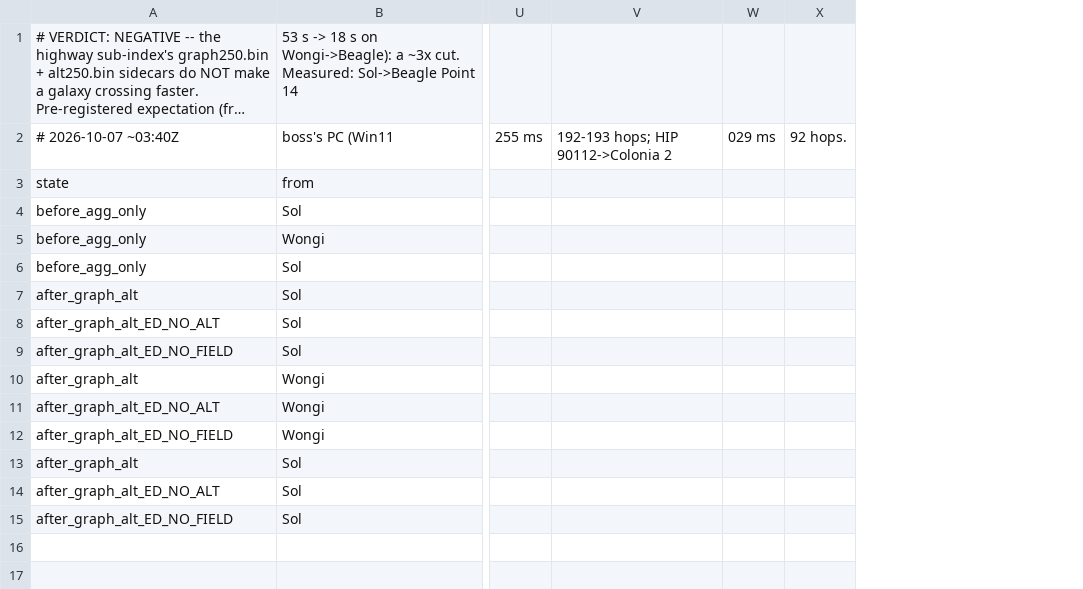
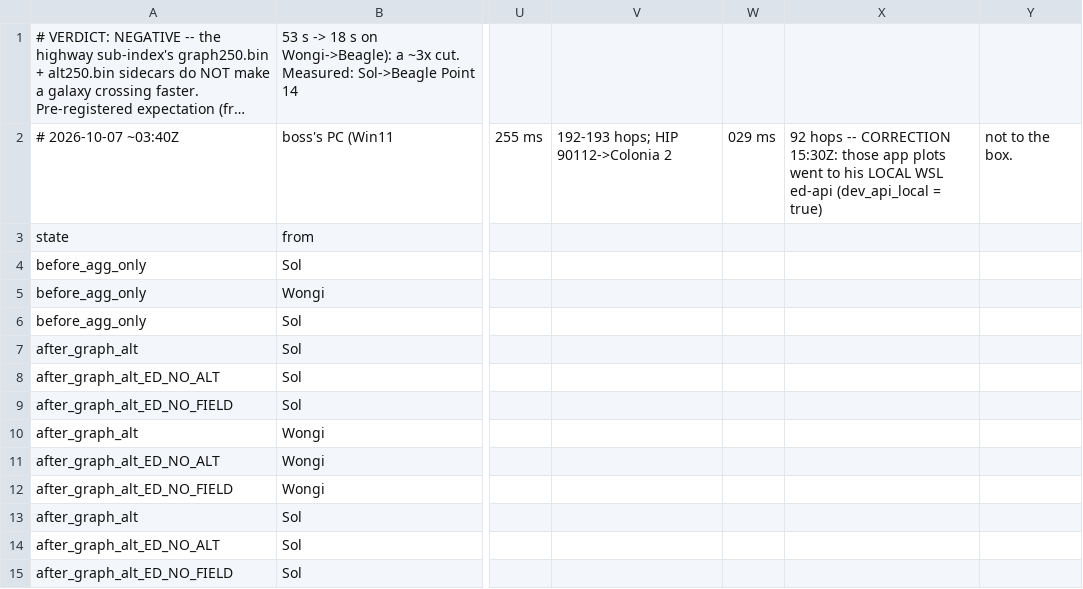
Before and after one commit to terakilobyte/edda-app, a CSV file: docs/benches/2026-10-07-highway-sidecars-crossing.csv, drawn as a sheet; only a part is shown, gaps mark what is left out; long unchanged cells end in …; removed rows and columns are numbered as before the commit, all else as after; the diff names each change by its address in the sheet, - before the commit and + after, or states it on an @@ line.

Commit message:
Roadmap, bench: the boss's app plots went to the local WSL server, not production (#215)
* Roadmap, bench: the boss's app plots of 2026-10-07 went to the local WSL server (dev_api_local), not prod

* scripts/dev-api-restart.sh: rebuild the local ed-api from main and restart it on 8787 in one command

---------

Co-authored-by: Nathan Leniz <nathan.leniz@mongodb.com>

```diff
--- a/docs/benches/2026-10-07-highway-sidecars-crossing.csv
+++ b/docs/benches/2026-10-07-highway-sidecars-crossing.csv
-column X, row 2: 92 hops.
+column X, row 2: 92 hops -- CORRECTION 15:30Z: those app plots went to his LOCAL WSL ed-api (dev_api_local = true)
+column Y, row 2: not to the box.
```
Also changed, not shown: 2 other files.
